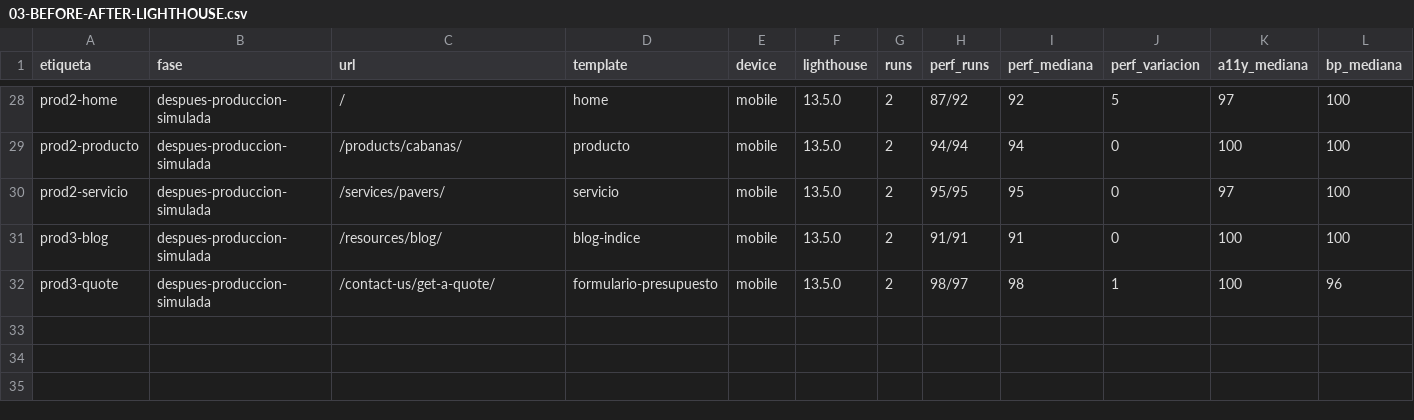
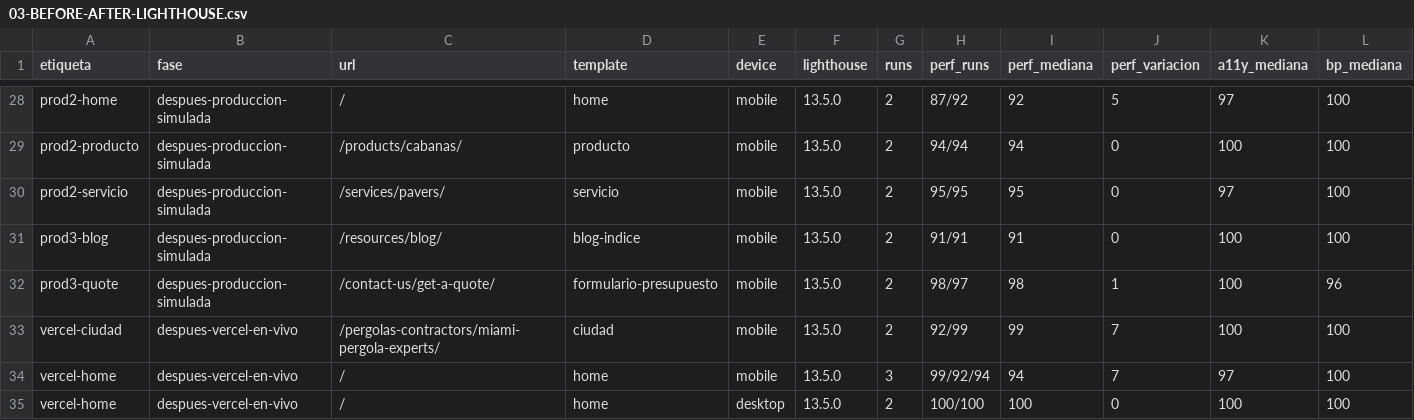
Before and after one commit to Senavia-Corp/pergola-plus, a CSV file: implementation-reports/SEO-OPTIMIZATION-2026-10/03-BEFORE-AFTER-LIGHTHOUSE.csv, drawn as a sheet; only a part is shown, gaps mark what is left out; rows hold the shown columns only; the diff names each change by its address in the sheet, - before the commit and + after, or states it on an @@ line.

```diff
--- a/implementation-reports/SEO-OPTIMIZATION-2026-10/03-BEFORE-AFTER-LIGHTHOUSE.csv
+++ b/implementation-reports/SEO-OPTIMIZATION-2026-10/03-BEFORE-AFTER-LIGHTHOUSE.csv
+row 33: vercel-ciudad | despues-vercel-en-vivo | /pergolas-contractors/miami-pergola-experts/ | ciudad | mobile | 13.5.0 | 2 | 92/99 | 99 | 7 | 100 | 100
+row 34: vercel-home | despues-vercel-en-vivo | / | home | mobile | 13.5.0 | 3 | 99/92/94 | 94 | 7 | 97 | 100
+row 35: vercel-home | despues-vercel-en-vivo | / | home | desktop | 13.5.0 | 2 | 100/100 | 100 | 0 | 100 | 100
```
Also changed, not shown: 1 other file.
